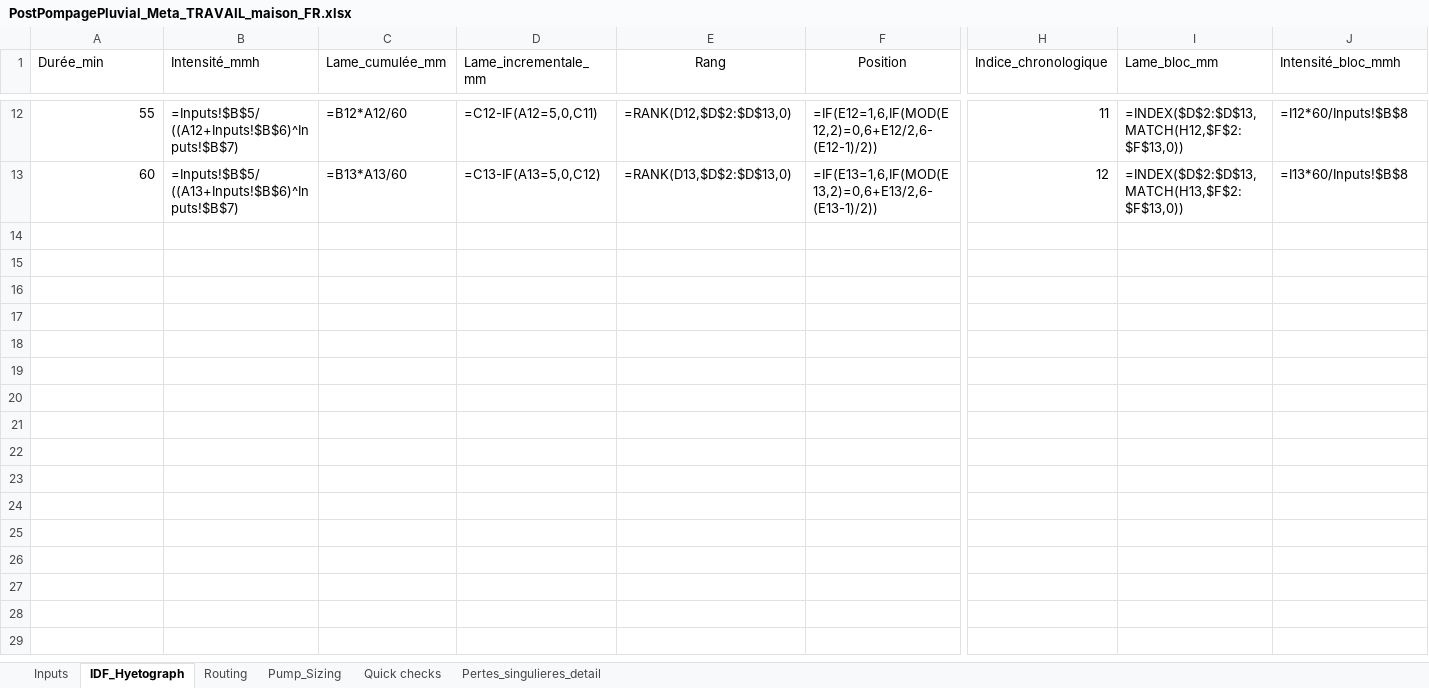
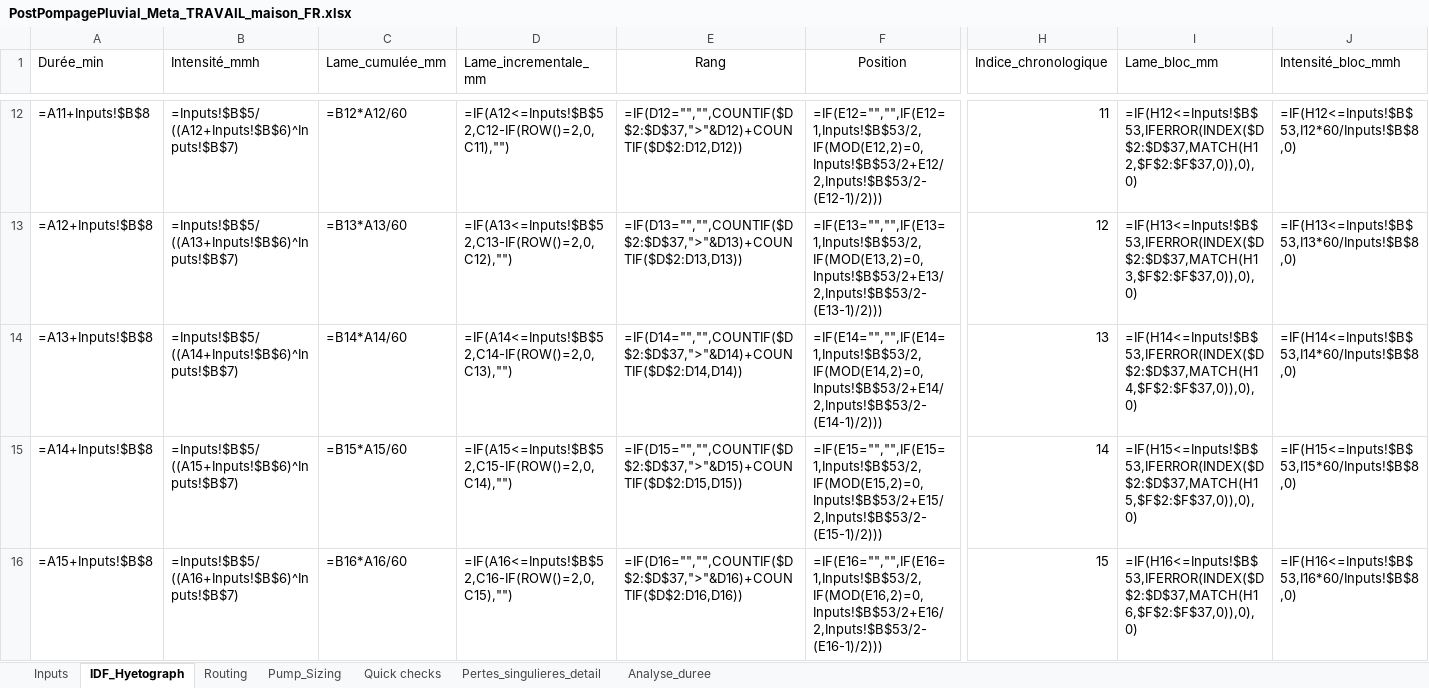
Before and after one commit to acon560-prog/idf-web-app, an Excel workbook: engineering/stormwater-pumping/PostPompagePluvial_Meta_TRAVAIL_maison_FR.xlsx, sheet IDF_Hyetograph, drawn as a sheet; only a part is shown, gaps mark what is left out; values as stored, in another font and other column widths than the file's, no borders; formulas without a stored value are shown as written; rows hold the shown columns only; the diff covers the shown part only; the diff names each change by its address in the sheet, - before the commit and + after, or states it on an @@ line.

```diff
--- a/engineering/stormwater-pumping/PostPompagePluvial_Meta_TRAVAIL_maison_FR.xlsx (sheet IDF_Hyetograph)
+++ b/engineering/stormwater-pumping/PostPompagePluvial_Meta_TRAVAIL_maison_FR.xlsx (sheet IDF_Hyetograph)
+sheet tab: Analyse_duree
-A12 (Durée_min): 55
+A12 (Durée_min): =A11+Inputs!$B$8
-D12 (Lame_incrementale_mm): =C12-IF(A12=5,0,C11)
+D12 (Lame_incrementale_mm): =IF(A12<=Inputs!$B$52,C12-IF(ROW()=2,0,C11),"")
-E12 (Rang): =RANK(D12,$D$2:$D$13,0)
+E12 (Rang): =IF(D12="","",COUNTIF($D$2:$D$37,">"&D12)+COUNTIF($D$2:D12,D12))
-F12 (Position): =IF(E12=1,6,IF(MOD(E12,2)=0,6+E12/2,6-(E12-1)/2))
+F12 (Position): =IF(E12="","",IF(E12=1,Inputs!$B$53/2,IF(MOD(E12,2)=0,Inputs!$B$53/2+E12/2,Inputs!$B$53/2-(E12-1)/2)))
-I12 (Lame_bloc_mm): =INDEX($D$2:$D$13, MATCH(H12,$F$2:$F$13,0))
+I12 (Lame_bloc_mm): =IF(H12<=Inputs!$B$53,IFERROR(INDEX($D$2:$D$37,MATCH(H12,$F$2:$F$37,0)),0),0)
-J12 (Intensité_bloc_mmh): =I12*60/Inputs!$B$8
+J12 (Intensité_bloc_mmh): =IF(H12<=Inputs!$B$53,I12*60/Inputs!$B$8,0)
-A13 (Durée_min): 60
+A13 (Durée_min): =A12+Inputs!$B$8
-D13 (Lame_incrementale_mm): =C13-IF(A13=5,0,C12)
+D13 (Lame_incrementale_mm): =IF(A13<=Inputs!$B$52,C13-IF(ROW()=2,0,C12),"")
-E13 (Rang): =RANK(D13,$D$2:$D$13,0)
+E13 (Rang): =IF(D13="","",COUNTIF($D$2:$D$37,">"&D13)+COUNTIF($D$2:D13,D13))
-F13 (Position): =IF(E13=1,6,IF(MOD(E13,2)=0,6+E13/2,6-(E13-1)/2))
+F13 (Position): =IF(E13="","",IF(E13=1,Inputs!$B$53/2,IF(MOD(E13,2)=0,Inputs!$B$53/2+E13/2,Inputs!$B$53/2-(E13-1)/2)))
-I13 (Lame_bloc_mm): =INDEX($D$2:$D$13, MATCH(H13,$F$2:$F$13,0))
+I13 (Lame_bloc_mm): =IF(H13<=Inputs!$B$53,IFERROR(INDEX($D$2:$D$37,MATCH(H13,$F$2:$F$37,0)),0),0)
-J13 (Intensité_bloc_mmh): =I13*60/Inputs!$B$8
+J13 (Intensité_bloc_mmh): =IF(H13<=Inputs!$B$53,I13*60/Inputs!$B$8,0)
+row 14: =A13+Inputs!$B$8 | =Inputs!$B$5/((A14+Inputs!$B$6)^Inputs!$B$7) | =B14*A14/60 | =IF(A14<=Inputs!$B$52,C14-IF(ROW()=2,0,C13),"") | =IF(D14="","",COUNTIF($D$2:$D$37,">"&D14)+COUNTIF($D$2:D14,D14)) | =IF(E14="","",IF(E14=1,Inputs!$B$53/2,IF(MOD(E14,2)=0,Inputs!$B$53/2+E14/2,Inputs!$B$53/2-(E14-1)/2))) | 13 | =IF(H14<=Inputs!$B$53,IFERROR(INDEX($D$2:$D$37,MATCH(H14,$F$2:$F$37,0)),0),0) | =IF(H14<=Inputs!$B$53,I14*60/Inputs!$B$8,0)
+row 15: =A14+Inputs!$B$8 | =Inputs!$B$5/((A15+Inputs!$B$6)^Inputs!$B$7) | =B15*A15/60 | =IF(A15<=Inputs!$B$52,C15-IF(ROW()=2,0,C14),"") | =IF(D15="","",COUNTIF($D$2:$D$37,">"&D15)+COUNTIF($D$2:D15,D15)) | =IF(E15="","",IF(E15=1,Inputs!$B$53/2,IF(MOD(E15,2)=0,Inputs!$B$53/2+E15/2,Inputs!$B$53/2-(E15-1)/2))) | 14 | =IF(H15<=Inputs!$B$53,IFERROR(INDEX($D$2:$D$37,MATCH(H15,$F$2:$F$37,0)),0),0) | =IF(H15<=Inputs!$B$53,I15*60/Inputs!$B$8,0)
+row 16: =A15+Inputs!$B$8 | =Inputs!$B$5/((A16+Inputs!$B$6)^Inputs!$B$7) | =B16*A16/60 | =IF(A16<=Inputs!$B$52,C16-IF(ROW()=2,0,C15),"") | =IF(D16="","",COUNTIF($D$2:$D$37,">"&D16)+COUNTIF($D$2:D16,D16)) | =IF(E16="","",IF(E16=1,Inputs!$B$53/2,IF(MOD(E16,2)=0,Inputs!$B$53/2+E16/2,Inputs!$B$53/2-(E16-1)/2))) | 15 | =IF(H16<=Inputs!$B$53,IFERROR(INDEX($D$2:$D$37,MATCH(H16,$F$2:$F$37,0)),0),0) | =IF(H16<=Inputs!$B$53,I16*60/Inputs!$B$8,0)
```
Also changed, not shown: 21 added rows and 60 edited cells elsewhere in this sheet, sheet Routing, sheet Inputs, sheet Pump_Sizing.
